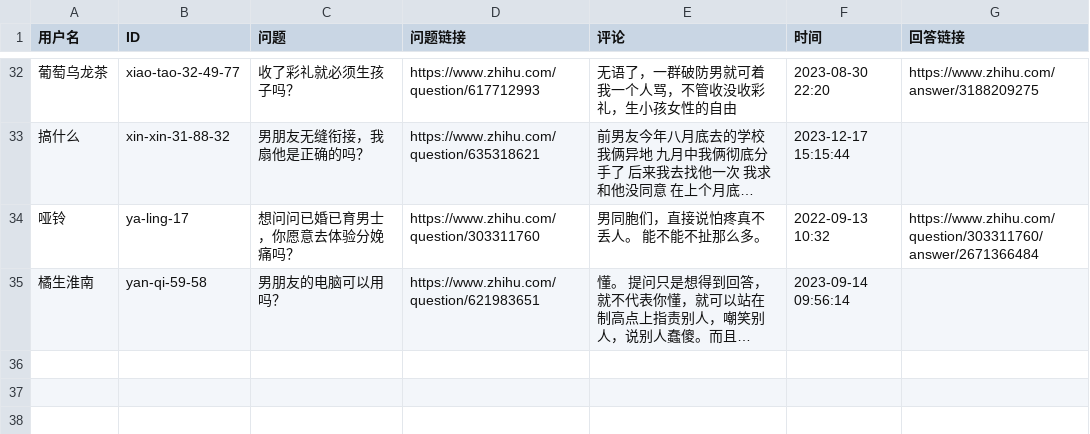
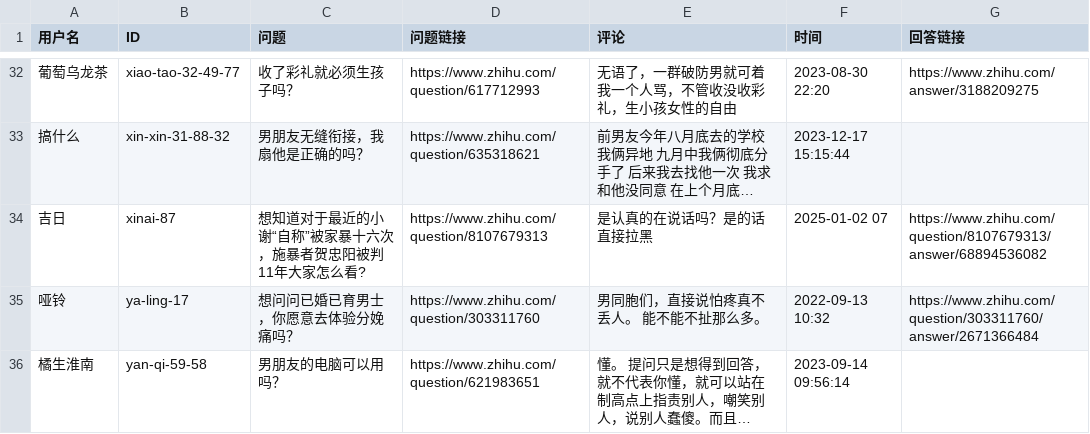
Before and after one commit to blacklisting/zhihu, a CSV file: 女拳.csv, drawn as a sheet; only a part is shown, gaps mark what is left out; long unchanged cells end in …; the diff names each change by its address in the sheet, - before the commit and + after, or states it on an @@ line.

Commit message:
Update with a comment just seen.

```diff
--- a/女拳.csv
+++ b/女拳.csv
+row 34: 吉日 | xinai-87 | 想知道对于最近的小谢“自称”被家暴十六次，施暴者贺忠阳被判11年大家怎么看? | https://www.zhihu.com/question/8107679313 | 是认真的在说话吗？是的话直接拉黑 | 2025-01-02 07 | https://www.zhihu.com/question/8107679313/answer/68894536082
```
